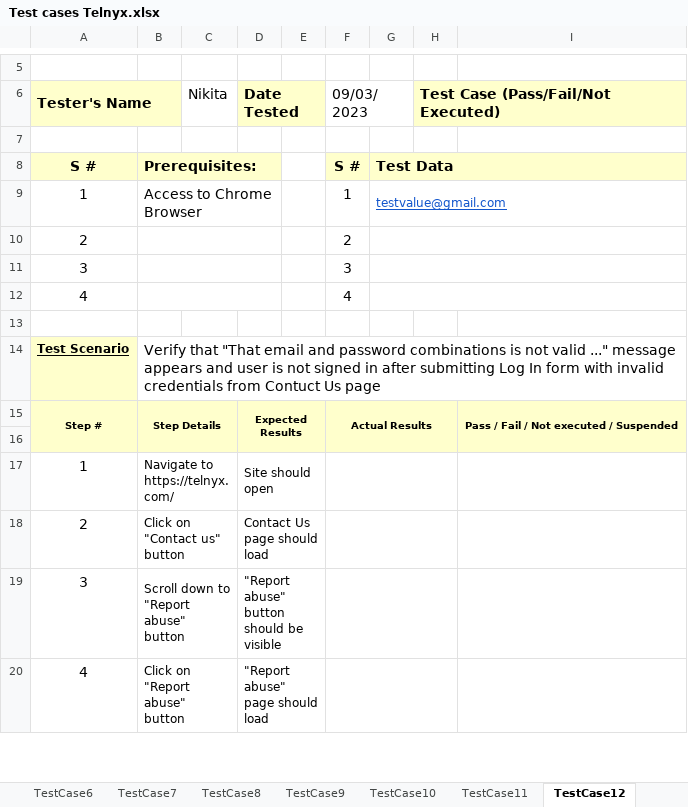
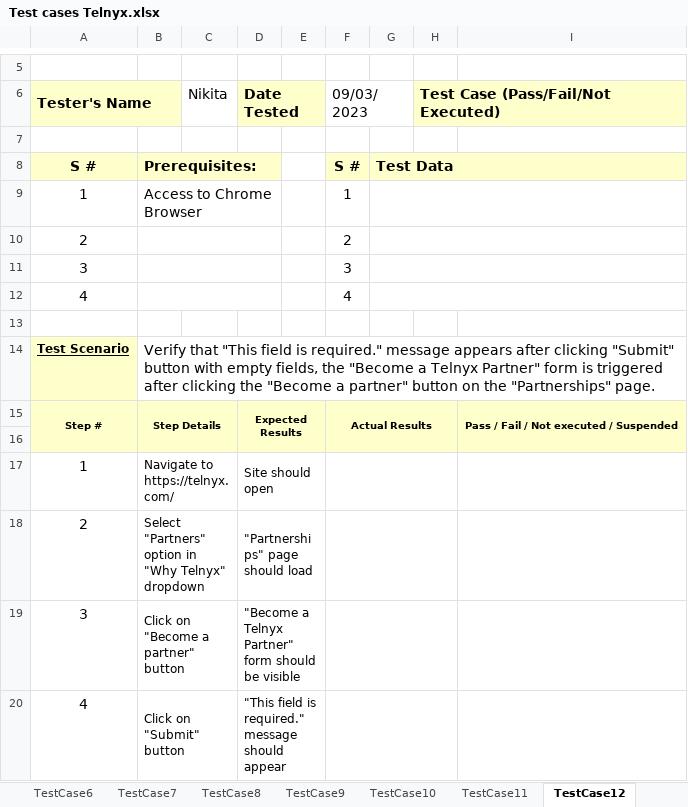
Before and after one commit to GunterLuck/Cypress-Cucumber, an Excel workbook: docs/Test cases Telnyx.xlsx, sheet TestCase12, drawn as a sheet; only a part is shown, gaps mark what is left out; values as stored, in another font and other column widths than the file's, no borders; the diff covers the shown part only; the diff names each change by its address in the sheet, - before the commit and + after, or states it on an @@ line.

```diff
--- a/docs/Test cases Telnyx.xlsx (sheet TestCase12)
+++ b/docs/Test cases Telnyx.xlsx (sheet TestCase12)
-G9: testvalue@gmail.com
+G9: (empty)
-B14: Verify that "That email and password combinations is not valid ..." message appears and user is not signed in after submitting Log In form with invalid credentials from Contuct Us page
+B14: Verify that "This field is required." message appears after clicking "Submit" button with empty fields, the "Become a Telnyx Partner" form is triggered after clicking the "Become a partner" button on the "Partnerships" page.
-B18: Click on "Contact us" button
+B18: Select "Partners" option in "Why Telnyx" dropdown
-D18: Contact Us page should load
+D18: "Partnerships" page should load
-B19: Scroll down to "Report abuse" button
+B19: Click on "Become a partner" button
-D19: "Report abuse" button should be visible
+D19: "Become a Telnyx Partner" form should be visible
-B20: Click on "Report abuse" button
+B20: Click on "Submit" button
-D20: "Report abuse" page should load
+D20: "This field is required." message should appear
```
Also changed, not shown: 12 removed rows and 1 edited cell elsewhere in this sheet, sheet TestCase10, sheet TestCase13, sheet TestCase11, sheet TestCase15, sheet TestCase14, sheet TestCase9, 7 more sheets.
